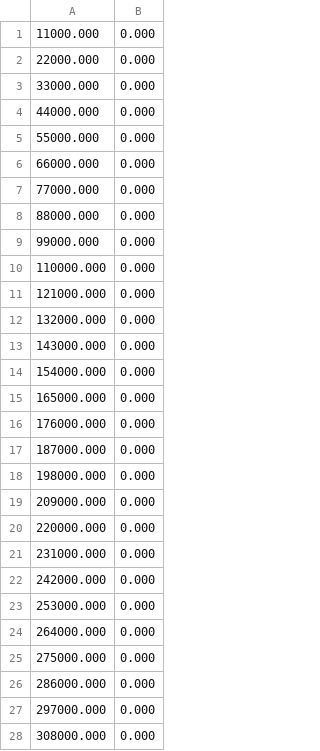
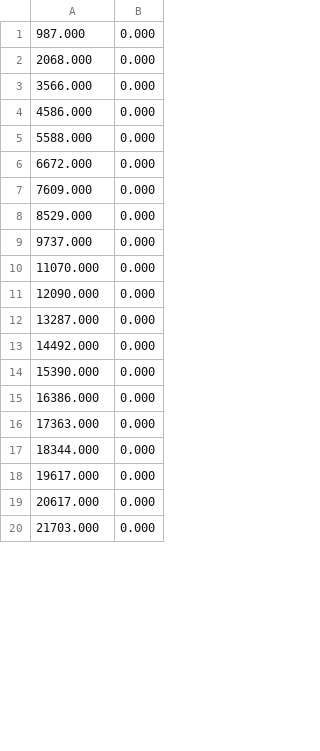
Before and after one commit to VladGavra98/thesis, a CSV file: pderl/logs/elite_selection.csv, drawn as a sheet; only a part is shown; the diff covers the shown part only.

```diff
--- a/pderl/logs/elite_selection.csv
+++ b/pderl/logs/elite_selection.csv
@@ -1,28 +1,20 @@
-11000.000,0.000
-22000.000,0.000
-33000.000,0.000
-44000.000,0.000
-55000.000,0.000
-66000.000,0.000
-77000.000,0.000
-88000.000,0.000
-99000.000,0.000
-110000.000,0.000
-121000.000,0.000
-132000.000,0.000
-143000.000,0.000
-154000.000,0.000
-165000.000,0.000
-176000.000,0.000
-187000.000,0.000
-198000.000,0.000
-209000.000,0.000
-220000.000,0.000
-231000.000,0.000
-242000.000,0.000
-253000.000,0.000
-264000.000,0.000
-275000.000,0.000
-286000.000,0.000
-297000.000,0.000
-308000.000,0.000
+987.000,0.000
+2068.000,0.000
+3566.000,0.000
+4586.000,0.000
+5588.000,0.000
+6672.000,0.000
+7609.000,0.000
+8529.000,0.000
+9737.000,0.000
+11070.000,0.000
+12090.000,0.000
+13287.000,0.000
+14492.000,0.000
+15390.000,0.000
+16386.000,0.000
+17363.000,0.000
+18344.000,0.000
+19617.000,0.000
+20617.000,0.000
+21703.000,0.000
```
Also changed, not shown: 26 added rows and 18 removed rows elsewhere in this file, pderl/logs/ddpg_score.csv, pderl/logs/discarded_selection.csv, 13 other files.
